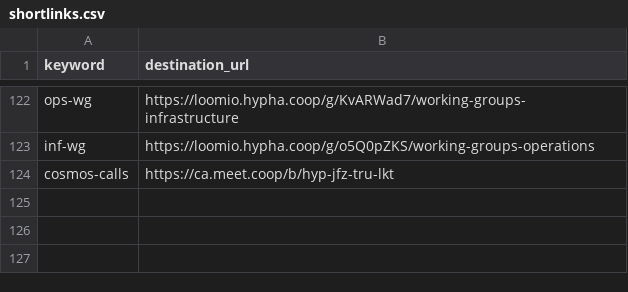
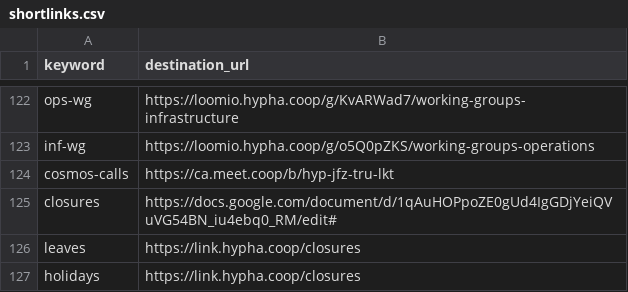
Before and after one commit to hyphacoop/configurations, a CSV file: hyphacoop/shortlinks/shortlinks.csv, drawn as a sheet; only a part is shown, gaps mark what is left out.

Commit message:
Update shortlinks.csv

```diff
--- a/hyphacoop/shortlinks/shortlinks.csv
+++ b/hyphacoop/shortlinks/shortlinks.csv
@@ -124 +124,4 @@ inf-wg,https://loomio.hypha.coop/g/o5Q0pZKS/working-groups-operations
 cosmos-calls, https://ca.meet.coop/b/hyp-jfz-tru-lkt
+closures,https://docs.google.com/document/d/1qAuHOPpoZE0gUd4IgGDjYeiQVuVG54BN_iu4ebq0_RM/edit#
+leaves,https://link.hypha.coop/closures
+holidays,https://link.hypha.coop/closures
```
